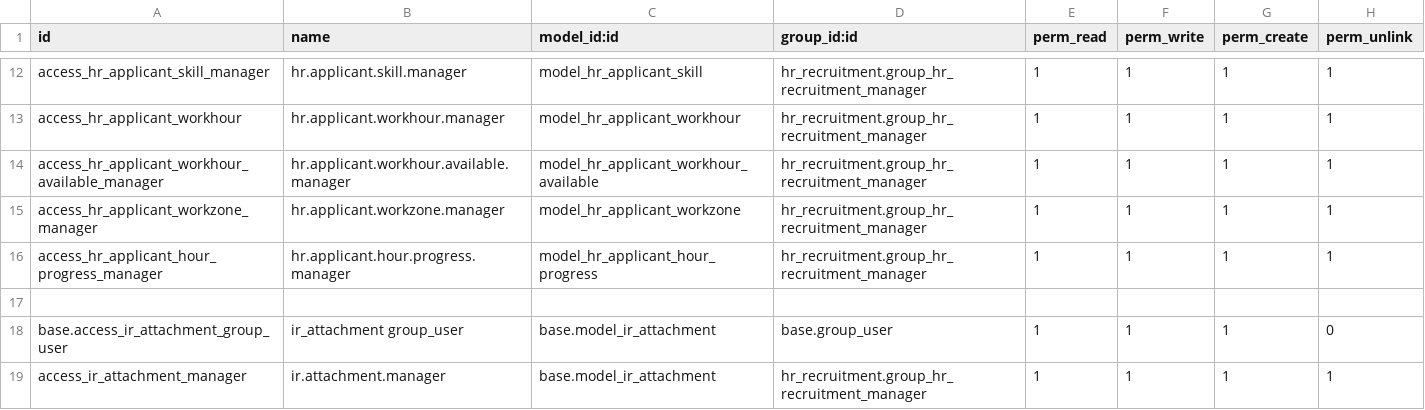
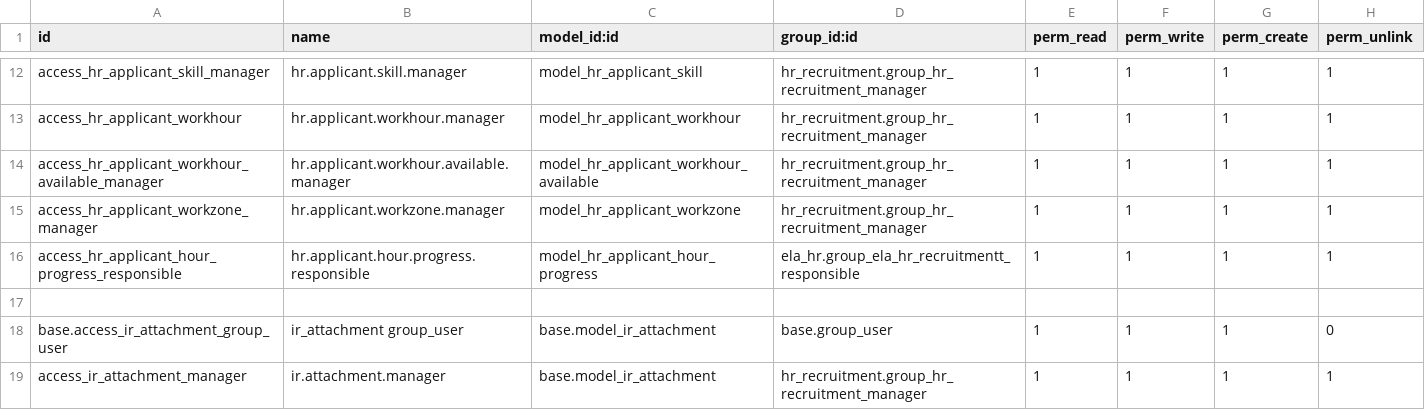
Before and after one commit to Adminela/Flatchr, a CSV file: ela_hr/security/ir.model.access.csv, drawn as a sheet; only a part is shown, gaps mark what is left out.

Commit message:
Update ir.model.access.csv

```diff
--- a/ela_hr/security/ir.model.access.csv
+++ b/ela_hr/security/ir.model.access.csv
@@ -15,3 +15,3 @@ access_hr_applicant_workhour_available_manager,hr.applicant.workhour.available.m
 access_hr_applicant_workzone_manager,hr.applicant.workzone.manager,model_hr_applicant_workzone,hr_recruitment.group_hr_recruitment_manager,1,1,1,1
-access_hr_applicant_hour_progress_manager,hr.applicant.hour.progress.manager,model_hr_applicant_hour_progress,hr_recruitment.group_hr_recruitment_manager,1,1,1,1
+access_hr_applicant_hour_progress_responsible,hr.applicant.hour.progress.responsible,model_hr_applicant_hour_progress,ela_hr.group_ela_hr_recruitmentt_responsible,1,1,1,1
 
```
